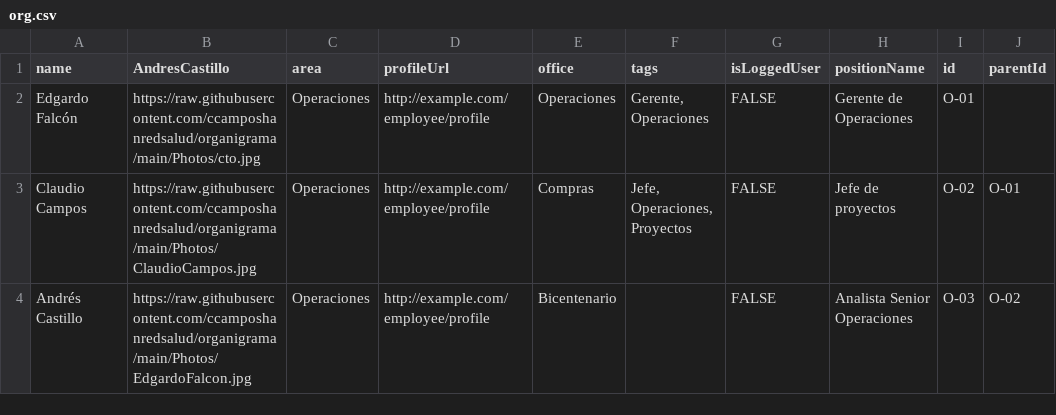
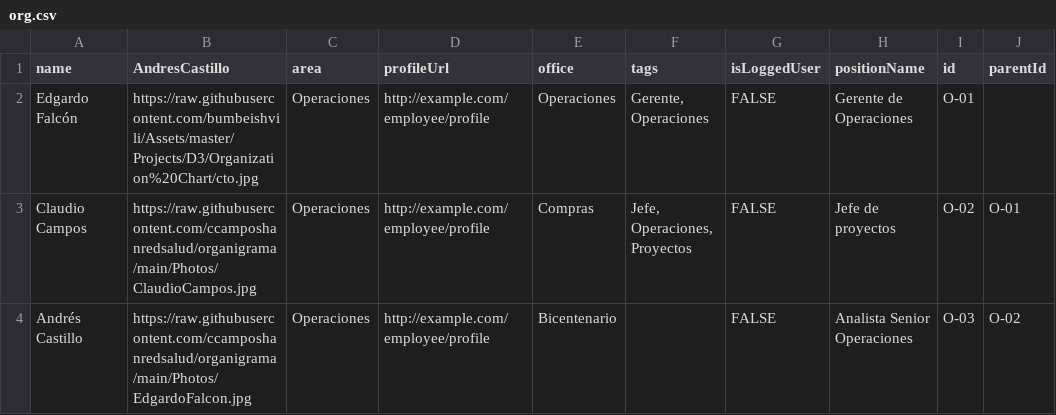
Before and after one commit to ccamposhanredsalud/organigrama, a CSV file: org.csv, drawn as a sheet; only a part is shown; the diff names each change by its address in the sheet, - before the commit and + after, or states it on an @@ line.

Commit message:
Update org.csv

```diff
--- a/org.csv
+++ b/org.csv
-B2 (AndresCastillo): https://raw.githubusercontent.com/ccamposhanredsalud/organigrama/main/Photos/cto.jpg
+B2 (AndresCastillo): https://raw.githubusercontent.com/bumbeishvili/Assets/master/Projects/D3/Organization%20Chart/cto.jpg
```
